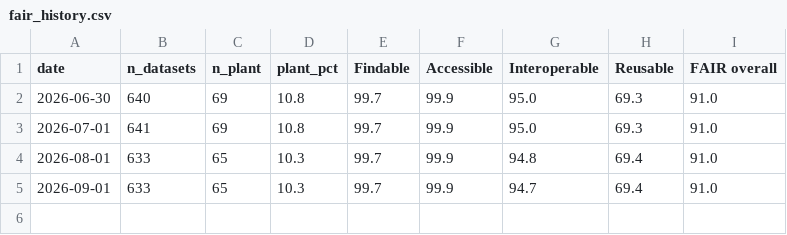
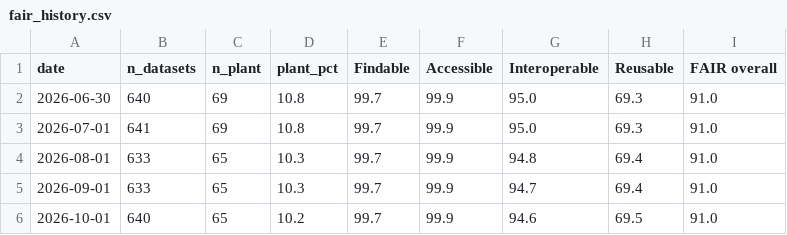
Before and after one commit to dr-richard-barker/OSDR_jupyter_book.io, a CSV file: chapters/fair_history.csv, drawn as a sheet; the diff names each change by its address in the sheet, - before the commit and + after, or states it on an @@ line.

```diff
--- a/chapters/fair_history.csv
+++ b/chapters/fair_history.csv
+row 6: 2026-10-01 | 640 | 65 | 10.2 | 99.7 | 99.9 | 94.6 | 69.5 | 91.0
```
Also changed, not shown: chapters/fair_latest.csv.
